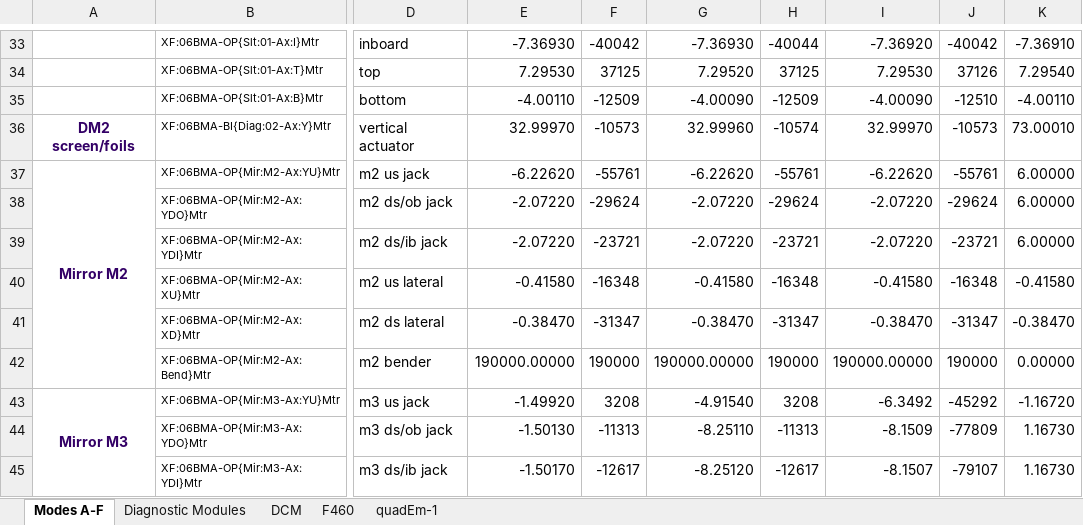
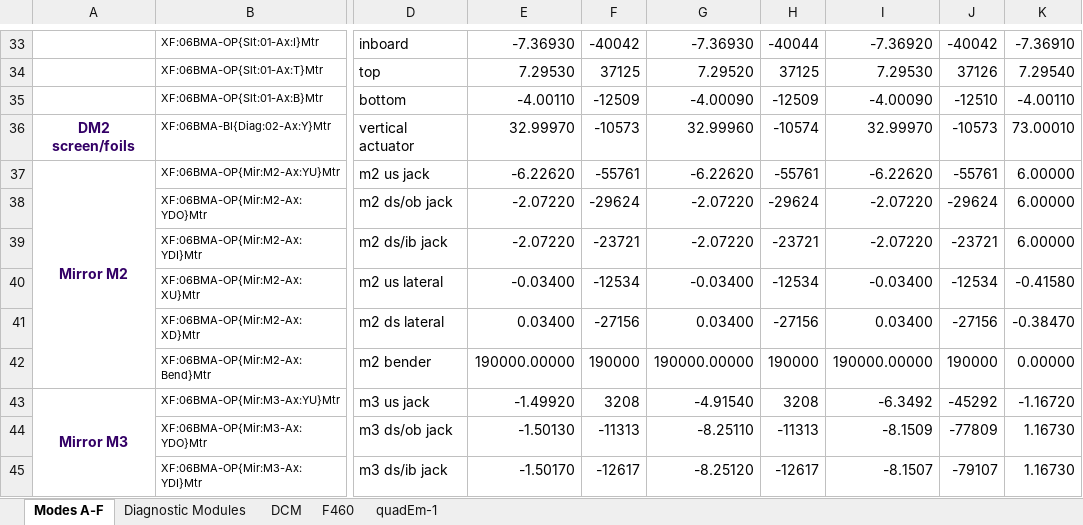
Before and after one commit to NSLS-II-BMM/BMM-beamline-configuration, an Excel workbook: Modes.xlsx, sheet Modes A-F, drawn as a sheet; only a part is shown, gaps mark what is left out; values as stored, in another font and other column widths than the file's, no borders; the diff names each change by its address in the sheet, - before the commit and + after, or states it on an @@ line.

Commit message:
look up table update

```diff
--- a/Modes.xlsx (sheet Modes A-F)
+++ b/Modes.xlsx (sheet Modes A-F)
-E40: -0.41580
+E40: -0.03400
-F40: -16348
+F40: -12534
-G40: -0.41580
+G40: -0.03400
-H40: -16348
+H40: -12534
-I40: -0.41580
+I40: -0.03400
-J40: -16348
+J40: -12534
-E41: -0.38470
+E41: 0.03400
-F41: -31347
+F41: -27156
-G41: -0.38470
+G41: 0.03400
-H41: -31347
+H41: -27156
-I41: -0.38470
+I41: 0.03400
-J41: -31347
+J41: -27156
```
Also changed, not shown: 1 other file.
